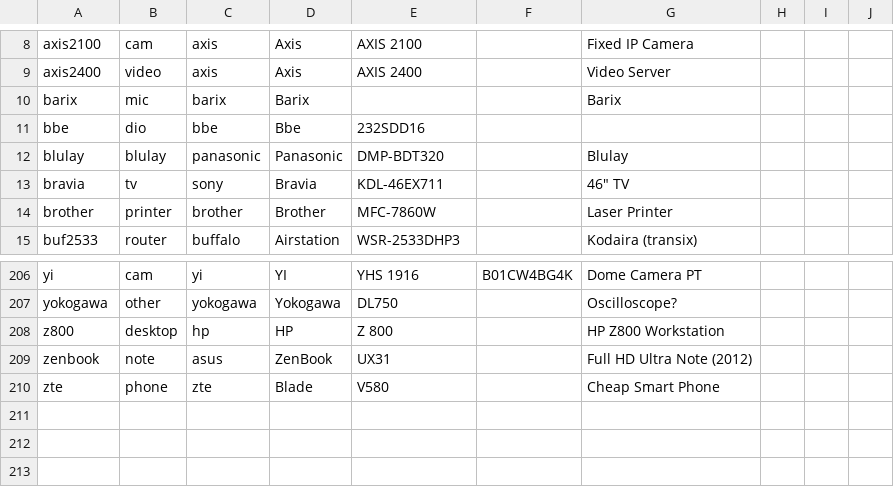
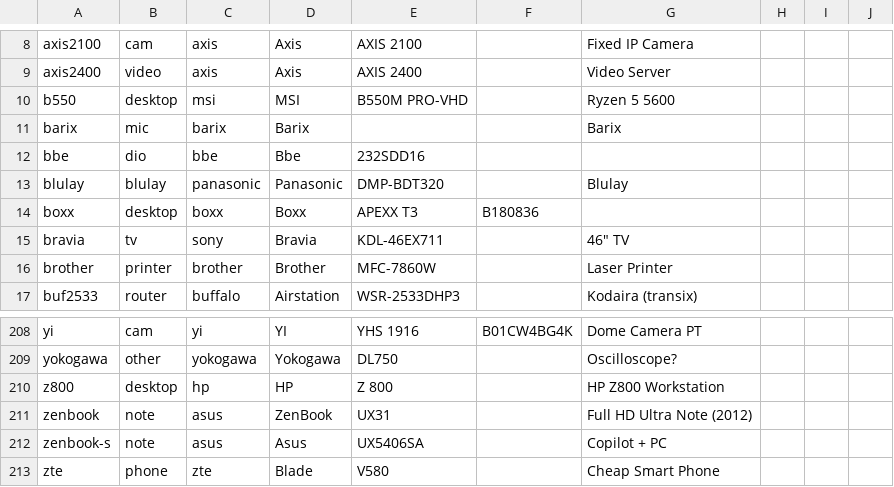
Before and after one commit to ciax/cfg.pub, a TSV file: db/db-model-pub.tsv, drawn as a sheet; only a part is shown, gaps mark what is left out; the diff names each change by its address in the sheet, - before the commit and + after, or states it on an @@ line.

```diff
--- a/db/db-model-pub.tsv
+++ b/db/db-model-pub.tsv
+row 10: b550 | desktop | msi | MSI | B550M PRO-VHD |  | Ryzen 5 5600
+row 14: boxx | desktop | boxx | Boxx | APEXX T3 | B180836
+row 212: zenbook-s | note | asus | Asus | UX5406SA |  | Copilot + PC
```
Also changed, not shown: db/db-mfr-pub.tsv.
